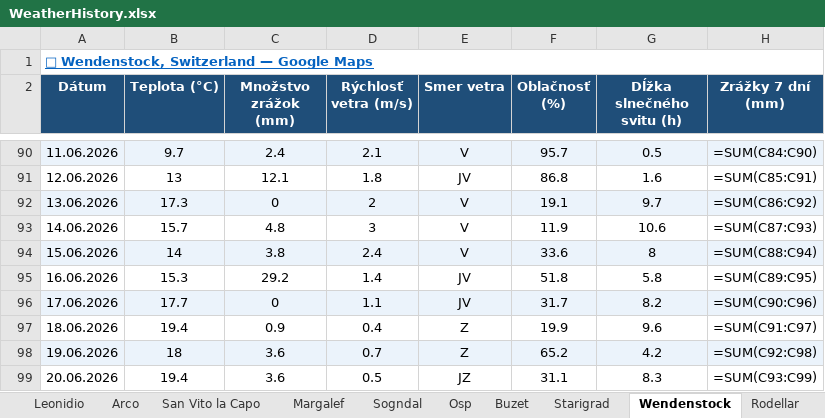
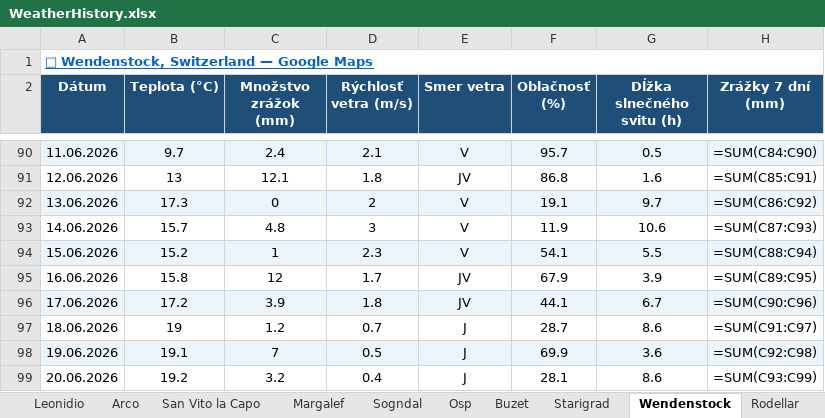
Before and after one commit to slavo1976/AgentWeather, an Excel workbook: WeatherHistory.xlsx, sheet Wendenstock, drawn as a sheet; only a part is shown, gaps mark what is left out; values as stored, in another font and other column widths than the file's, no borders; formulas without a stored value are shown as written; the diff covers the shown part only; the diff names each change by its address in the sheet, - before the commit and + after, or states it on an @@ line.

```diff
--- a/WeatherHistory.xlsx (sheet Wendenstock)
+++ b/WeatherHistory.xlsx (sheet Wendenstock)
-B94 (Teplota (°C)): 14
+B94 (Teplota (°C)): 15.2
-C94 (Množstvo zrážok (mm)): 3.8
+C94 (Množstvo zrážok (mm)): 1
-D94 (Rýchlosť vetra (m/s)): 2.4
+D94 (Rýchlosť vetra (m/s)): 2.3
-F94 (Oblačnosť (%)): 33.6
+F94 (Oblačnosť (%)): 54.1
-G94 (Dĺžka slnečného svitu (h)): 8
+G94 (Dĺžka slnečného svitu (h)): 5.5
-B95 (Teplota (°C)): 15.3
+B95 (Teplota (°C)): 15.8
-C95 (Množstvo zrážok (mm)): 29.2
+C95 (Množstvo zrážok (mm)): 12
-D95 (Rýchlosť vetra (m/s)): 1.4
+D95 (Rýchlosť vetra (m/s)): 1.7
-F95 (Oblačnosť (%)): 51.8
+F95 (Oblačnosť (%)): 67.9
-G95 (Dĺžka slnečného svitu (h)): 5.8
+G95 (Dĺžka slnečného svitu (h)): 3.9
-B96 (Teplota (°C)): 17.7
+B96 (Teplota (°C)): 17.2
-C96 (Množstvo zrážok (mm)): 0
+C96 (Množstvo zrážok (mm)): 3.9
-D96 (Rýchlosť vetra (m/s)): 1.1
+D96 (Rýchlosť vetra (m/s)): 1.8
-F96 (Oblačnosť (%)): 31.7
+F96 (Oblačnosť (%)): 44.1
-G96 (Dĺžka slnečného svitu (h)): 8.2
+G96 (Dĺžka slnečného svitu (h)): 6.7
-B97 (Teplota (°C)): 19.4
+B97 (Teplota (°C)): 19
-C97 (Množstvo zrážok (mm)): 0.9
+C97 (Množstvo zrážok (mm)): 1.2
-D97 (Rýchlosť vetra (m/s)): 0.4
+D97 (Rýchlosť vetra (m/s)): 0.7
-E97:E98 (Smer vetra): Z
+E97:E98 (Smer vetra): J
-F97 (Oblačnosť (%)): 19.9
+F97 (Oblačnosť (%)): 28.7
-G97 (Dĺžka slnečného svitu (h)): 9.6
+G97 (Dĺžka slnečného svitu (h)): 8.6
-B98 (Teplota (°C)): 18
+B98 (Teplota (°C)): 19.1
-C98 (Množstvo zrážok (mm)): 3.6
+C98 (Množstvo zrážok (mm)): 7
-D98 (Rýchlosť vetra (m/s)): 0.7
+D98 (Rýchlosť vetra (m/s)): 0.5
-F98 (Oblačnosť (%)): 65.2
+F98 (Oblačnosť (%)): 69.9
-G98 (Dĺžka slnečného svitu (h)): 4.2
+G98 (Dĺžka slnečného svitu (h)): 3.6
-B99 (Teplota (°C)): 19.4
+B99 (Teplota (°C)): 19.2
-C99 (Množstvo zrážok (mm)): 3.6
+C99 (Množstvo zrážok (mm)): 3.2
-D99 (Rýchlosť vetra (m/s)): 0.5
+D99 (Rýchlosť vetra (m/s)): 0.4
-E99 (Smer vetra): JZ
+E99 (Smer vetra): J
-F99 (Oblačnosť (%)): 31.1
+F99 (Oblačnosť (%)): 28.1
-G99 (Dĺžka slnečného svitu (h)): 8.3
+G99 (Dĺžka slnečného svitu (h)): 8.6
```
Also changed, not shown: 1 added row elsewhere in this sheet, sheet Starigrad, sheet Buzet, sheet Arco, sheet Osp, sheet Rodellar, sheet Sogndal, 6 more sheets.
